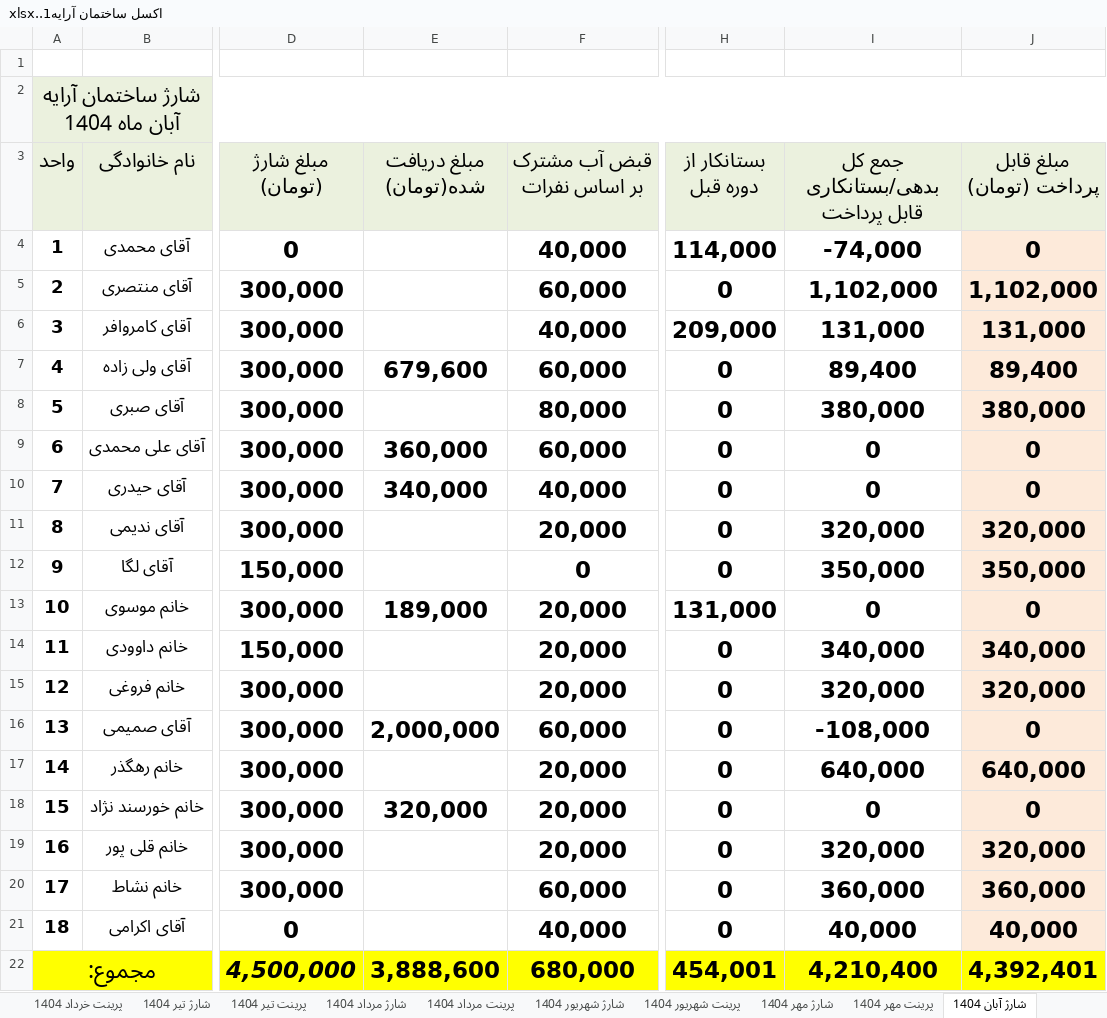
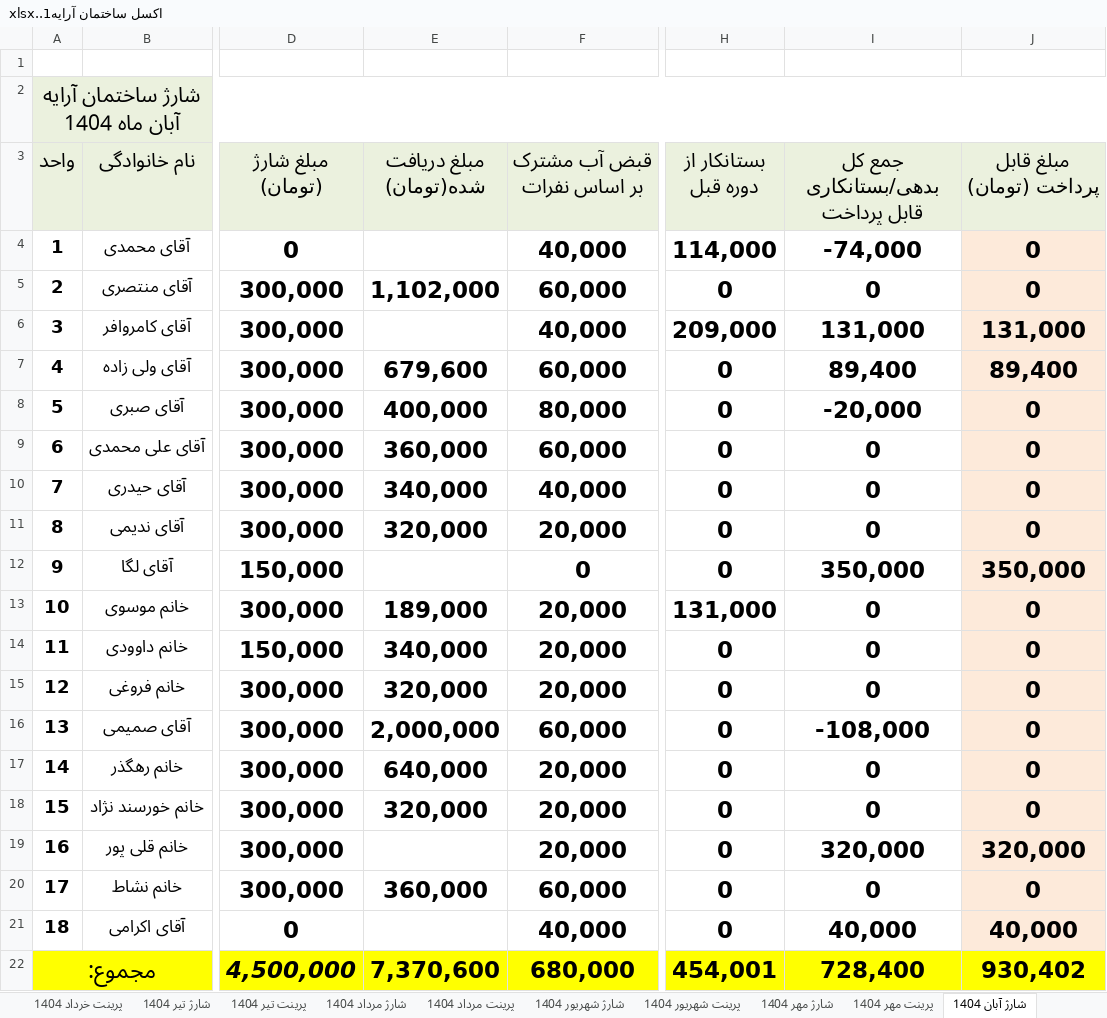
Before and after one commit to valizadeh-github/arrayalley, an Excel workbook: اكسل ساختمان آرايه1..xlsx, sheet شارژ آبان 1404, drawn as a sheet; only a part is shown, gaps mark what is left out; values as stored, in another font and other column widths than the file's, no borders; conditional formats not drawn; the diff names each change by its address in the sheet, - before the commit and + after, or states it on an @@ line.

```diff
--- a/اكسل ساختمان آرايه1..xlsx (sheet شارژ آبان 1404)
+++ b/اكسل ساختمان آرايه1..xlsx (sheet شارژ آبان 1404)
-E5 (مبلغ دریافت شده(تومان)): (empty)
+E5 (مبلغ دریافت شده(تومان)): 1,102,000
-I5: 1,102,000
+I5: 0
-J5 (مبلغ قابل پرداخت (تومان)): 1,102,000
+J5 (مبلغ قابل پرداخت (تومان)): 0
-E8 (مبلغ دریافت شده(تومان)): (empty)
+E8 (مبلغ دریافت شده(تومان)): 400,000
-I8: 380,000
+I8: -20,000
-J8 (مبلغ قابل پرداخت (تومان)): 380,000
+J8 (مبلغ قابل پرداخت (تومان)): 0
-E11 (مبلغ دریافت شده(تومان)): (empty)
+E11 (مبلغ دریافت شده(تومان)): 320,000
-I11: 320,000
+I11: 0
-J11 (مبلغ قابل پرداخت (تومان)): 320,000
+J11 (مبلغ قابل پرداخت (تومان)): 0
-E14 (مبلغ دریافت شده(تومان)): (empty)
+E14 (مبلغ دریافت شده(تومان)): 340,000
-I14: 340,000
+I14: 0
-J14 (مبلغ قابل پرداخت (تومان)): 340,000
+J14 (مبلغ قابل پرداخت (تومان)): 0
-E15 (مبلغ دریافت شده(تومان)): (empty)
+E15 (مبلغ دریافت شده(تومان)): 320,000
-I15: 320,000
+I15: 0
-J15 (مبلغ قابل پرداخت (تومان)): 320,000
+J15 (مبلغ قابل پرداخت (تومان)): 0
-E17 (مبلغ دریافت شده(تومان)): (empty)
+E17 (مبلغ دریافت شده(تومان)): 640,000
-I17: 640,000
+I17: 0
-J17 (مبلغ قابل پرداخت (تومان)): 640,000
+J17 (مبلغ قابل پرداخت (تومان)): 0
-E20 (مبلغ دریافت شده(تومان)): (empty)
+E20 (مبلغ دریافت شده(تومان)): 360,000
-I20: 360,000
+I20: 0
-J20 (مبلغ قابل پرداخت (تومان)): 360,000
+J20 (مبلغ قابل پرداخت (تومان)): 0
-E22 (مبلغ دریافت شده(تومان)): 3,888,600
+E22 (مبلغ دریافت شده(تومان)): 7,370,600
-I22: 4,210,400
+I22: 728,400
-J22 (مبلغ قابل پرداخت (تومان)): 4,392,401
+J22 (مبلغ قابل پرداخت (تومان)): 930,402
```
Also changed, not shown: sheet شارژ آذر 1404, sheet شارژ بهمن 1404, sheet شارژ دی 1404, sheet شارژ اسفند 1404, sheet پرینت دی 1404, sheet پرینت آذر 1404, 3 more sheets, صندوق ساختمان آرايه.xlsx.
